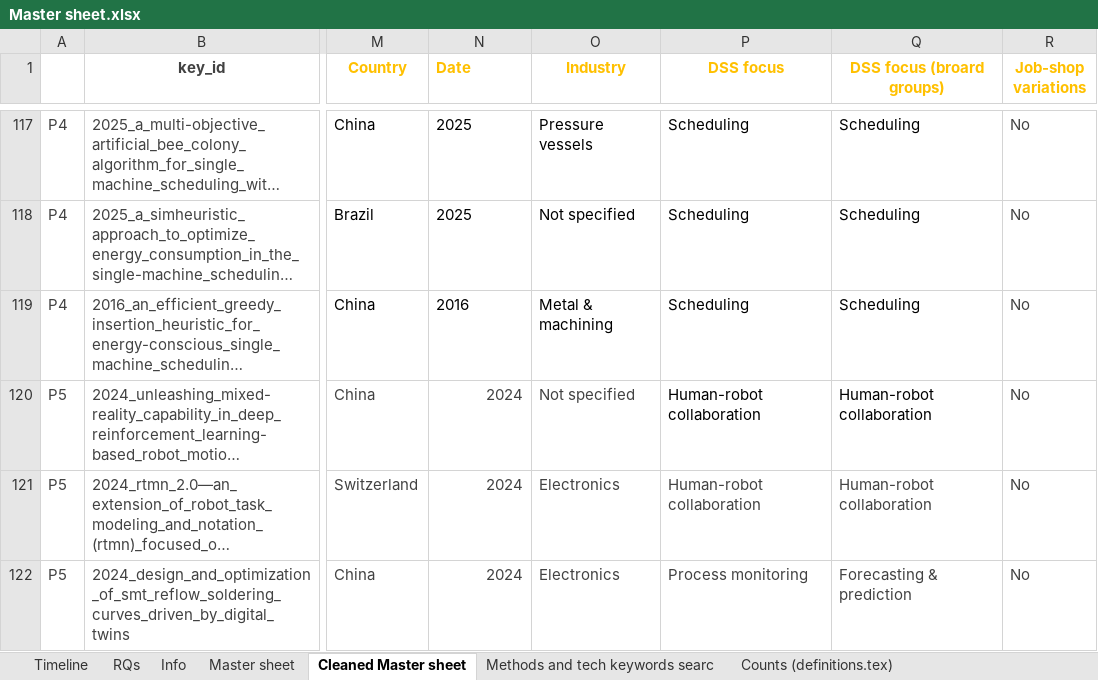
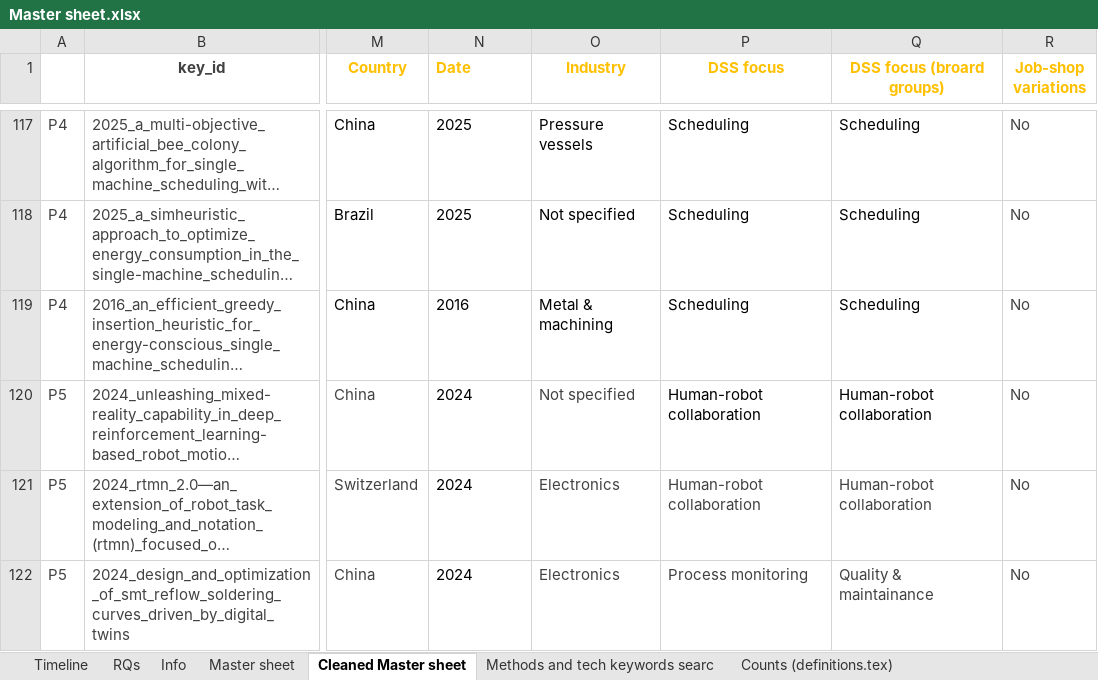
Before and after one commit to MartinBraas-AU/HMLV-survey, an Excel workbook: data/Master sheet.xlsx, sheet Cleaned Master sheet, drawn as a sheet; only a part is shown, gaps mark what is left out; long unchanged cells end in …; values as stored, in another font and other column widths than the file's, no borders; charts and pictures and conditional formats not drawn; the diff covers the shown part only; the diff names each change by its address in the sheet, - before the commit and + after, or states it on an @@ line.

```diff
--- a/data/Master sheet.xlsx (sheet Cleaned Master sheet)
+++ b/data/Master sheet.xlsx (sheet Cleaned Master sheet)
@@ N120:N122 text colour: #424242 → black, alignment: right → left @@
-Q122 (DSS focus (broard groups)): Forecasting & prediction
+Q122 (DSS focus (broard groups)): Quality & maintainance
```
Also changed, not shown: 7 edited cells and cell formats elsewhere in this sheet, sheet Counts (definitions.tex), formulas that keep their value, 6 other files.
